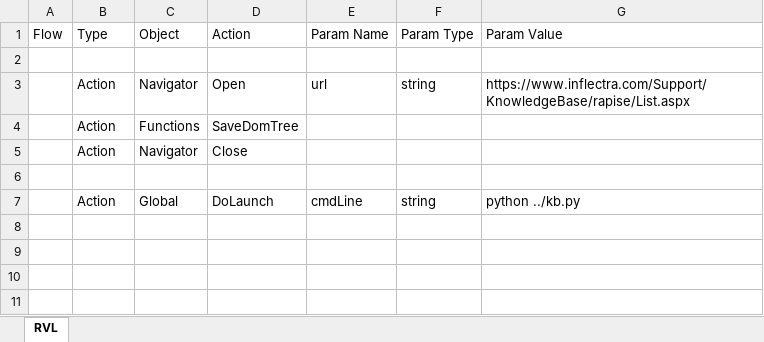
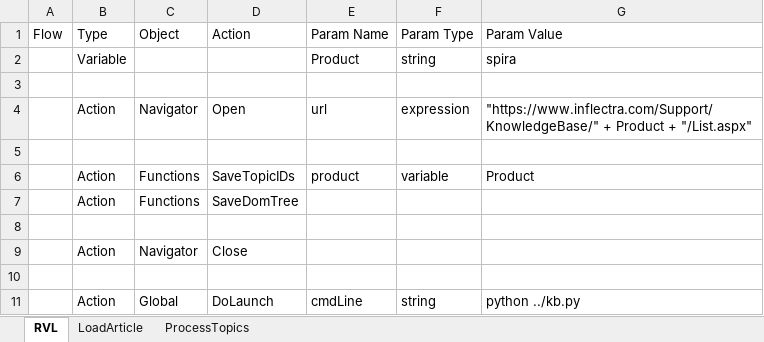
Before and after one commit to Inflectra/rapise-documentation, an Excel workbook: tools/KnowledgeBase2RapiseDoc/Main.rvl.xlsx, sheet RVL, drawn as a sheet; values as stored, in another font and other column widths than the file's, no borders; addresses are those after the commit; the diff names each change by its address in the sheet, - before the commit and + after, or states it on an @@ line.

Commit message:
Adjusted to load Spira KBs as well (product selection)

```diff
--- a/tools/KnowledgeBase2RapiseDoc/Main.rvl.xlsx (sheet RVL)
+++ b/tools/KnowledgeBase2RapiseDoc/Main.rvl.xlsx (sheet RVL)
+sheet tab: LoadArticle
+sheet tab: ProcessTopics
+row 2:  | Variable |  |  | Product | string | spira
-F4 (Param Type): string
+F4 (Param Type): expression
-G4 (Param Value): https://www.inflectra.com/Support/KnowledgeBase/rapise/List.aspx
+G4 (Param Value): "https://www.inflectra.com/Support/KnowledgeBase/" + Product + "/List.aspx"
+row 5: (empty)
+row 6:  | Action | Functions | SaveTopicIDs | product | variable | Product
+row 8: (empty)
```
Also changed, not shown: 3 other files.
